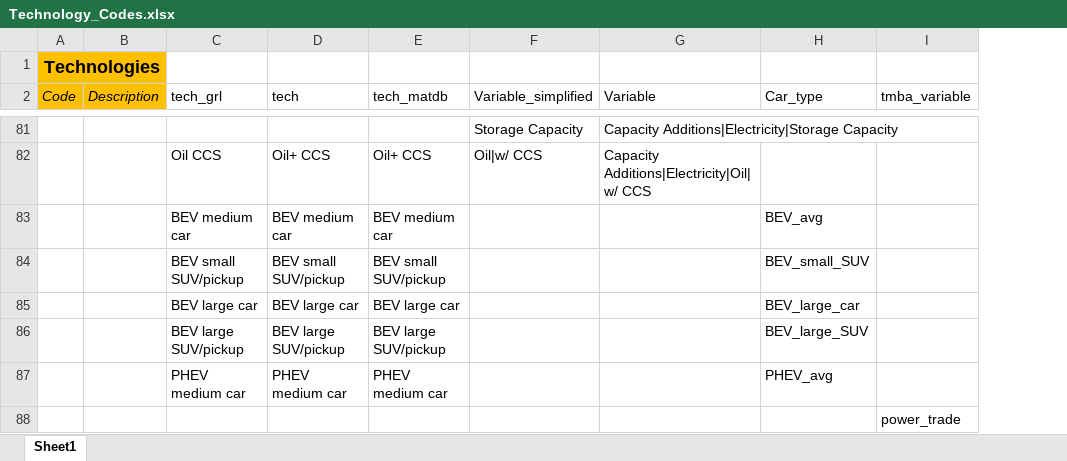
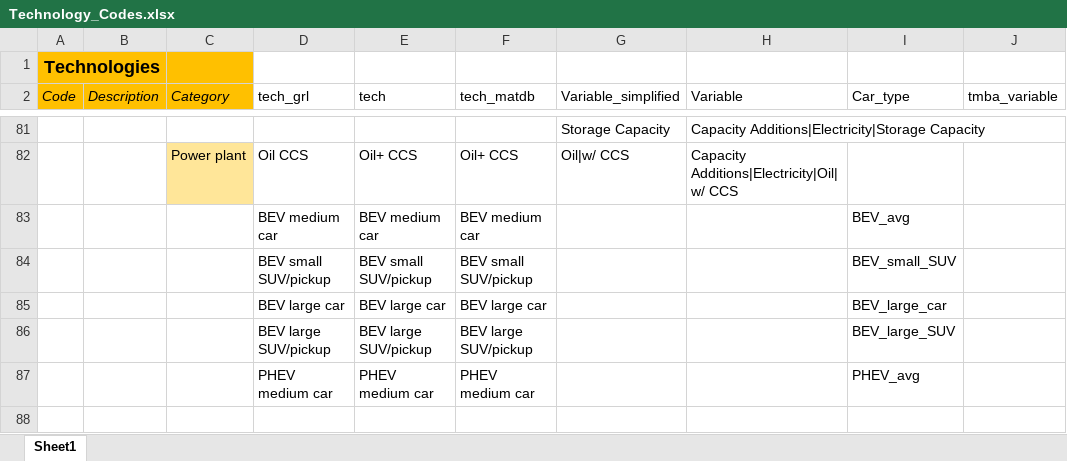
Before and after one commit to Mat-dp/mat-dp-pipeline, an Excel workbook: mat_dp_pipeline/data_sources/Technology_Codes.xlsx, sheet Sheet1, drawn as a sheet; only a part is shown, gaps mark what is left out; values as stored, in another font and other column widths than the file's, no borders; charts and pictures not drawn; removed rows and columns are numbered as before the commit, all else as after; the diff covers the shown part only; the diff names each change by its address in the sheet, - before the commit and + after, or states it on an @@ line.

```diff
--- a/mat_dp_pipeline/data_sources/Technology_Codes.xlsx (sheet Sheet1)
+++ b/mat_dp_pipeline/data_sources/Technology_Codes.xlsx (sheet Sheet1)
+column C (Category), row 82: Power plant
-row 88:  |  |  |  |  |  |  |  | power_trade
```
Also changed, not shown: 8 edited cells elsewhere in this sheet, 4 other files.
